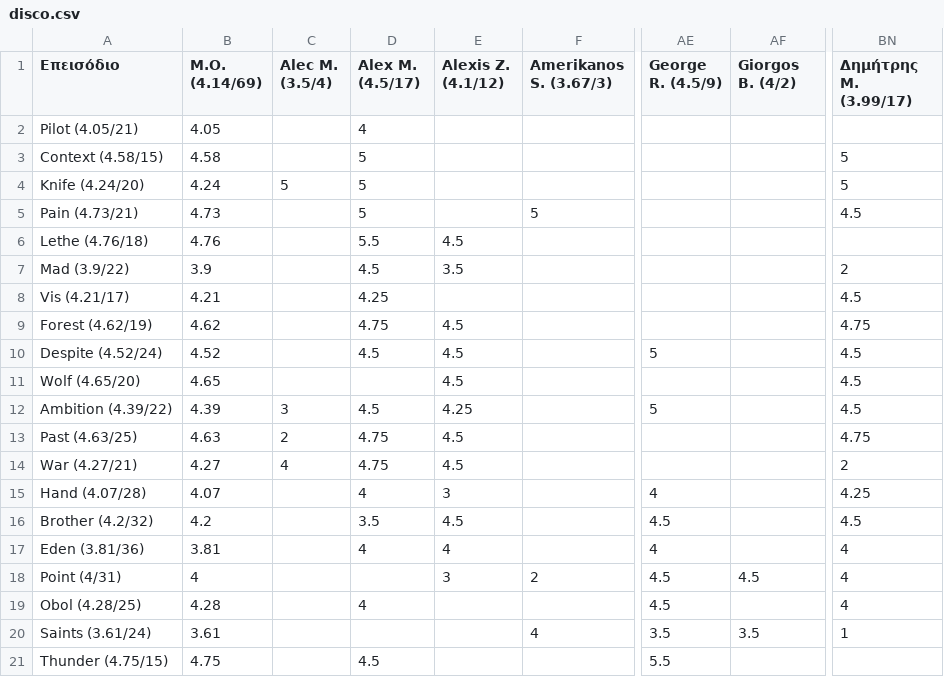
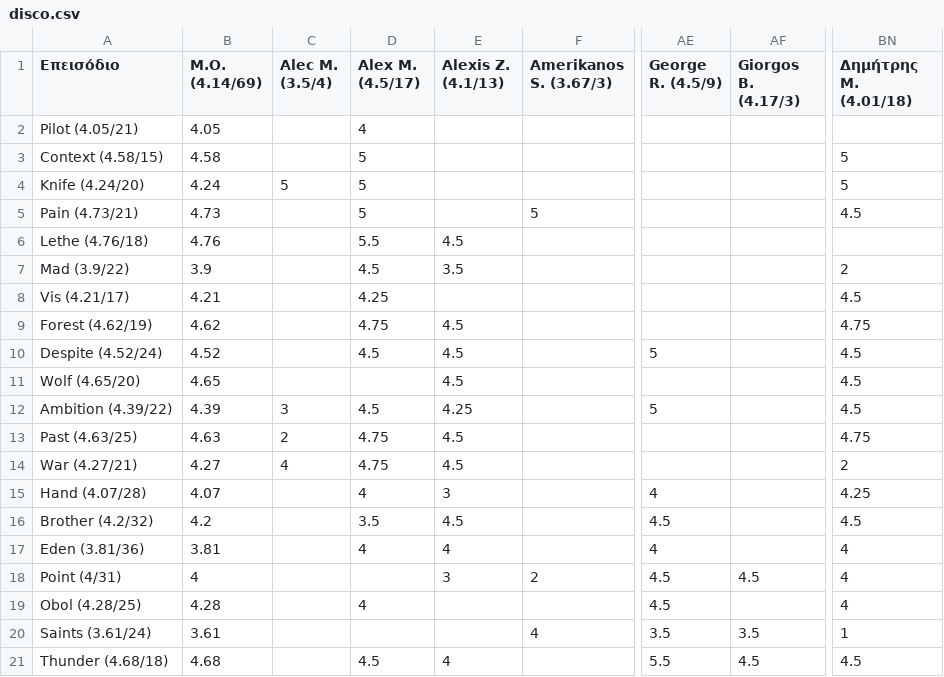
Before and after one commit to StelArian/STGDP, a CSV file: disco.csv, drawn as a sheet; only a part is shown, gaps mark what is left out; the diff names each change by its address in the sheet, - before the commit and + after, or states it on an @@ line.

```diff
--- a/disco.csv
+++ b/disco.csv
-E1: Alexis Z. (4.1/12)
+E1: Alexis Z. (4.1/13)
-AF1: Giorgos B. (4/2)
+AF1: Giorgos B. (4.17/3)
-BN1: Δημήτρης Μ. (3.99/17)
+BN1: Δημήτρης Μ. (4.01/18)
-A21 (Επεισόδιο): Thunder (4.75/15)
+A21 (Επεισόδιο): Thunder (4.68/18)
-B21 (Μ.Ο. (4.14/69)): 4.75
+B21 (Μ.Ο. (4.14/69)): 4.68
-E21 (Alexis Z. (4.1/13)): (empty)
+E21 (Alexis Z. (4.1/13)): 4
-AF21 (Giorgos B. (4.17/3)): (empty)
+AF21 (Giorgos B. (4.17/3)): 4.5
-BN21 (Δημήτρης Μ. (4.01/18)): (empty)
+BN21 (Δημήτρης Μ. (4.01/18)): 4.5
```
Also changed, not shown: 2 other files.
